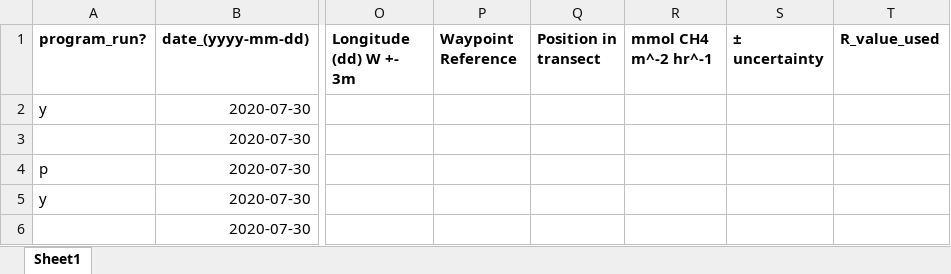
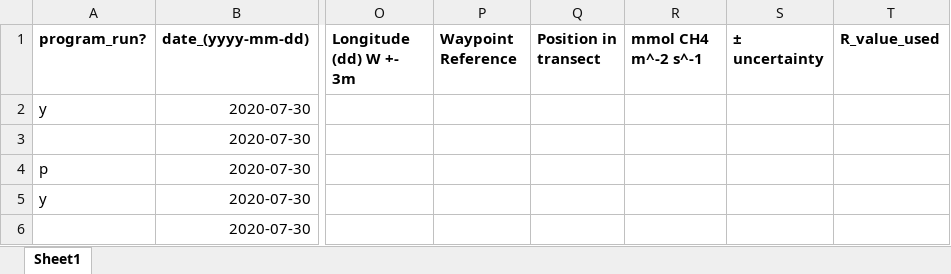
Before and after one commit to simonpeterson/methane, an Excel workbook: data/simon_masters.xlsx, sheet Sheet1, drawn as a sheet; only a part is shown, gaps mark what is left out; values as stored, in another font and other column widths than the file's, no borders; the diff names each change by its address in the sheet, - before the commit and + after, or states it on an @@ line.

Commit message:
changes file format to yyyy_mm_dd_hhh_mm M_ssS_location_measurement-device, also changed flux reading in excel table from h^-1 to s^-1

```diff
--- a/data/simon_masters.xlsx (sheet Sheet1)
+++ b/data/simon_masters.xlsx (sheet Sheet1)
-R1: mmol CH4 m^-2 hr^-1
+R1: mmol CH4 m^-2 s^-1
```
Also changed, not shown: 11 other files.
